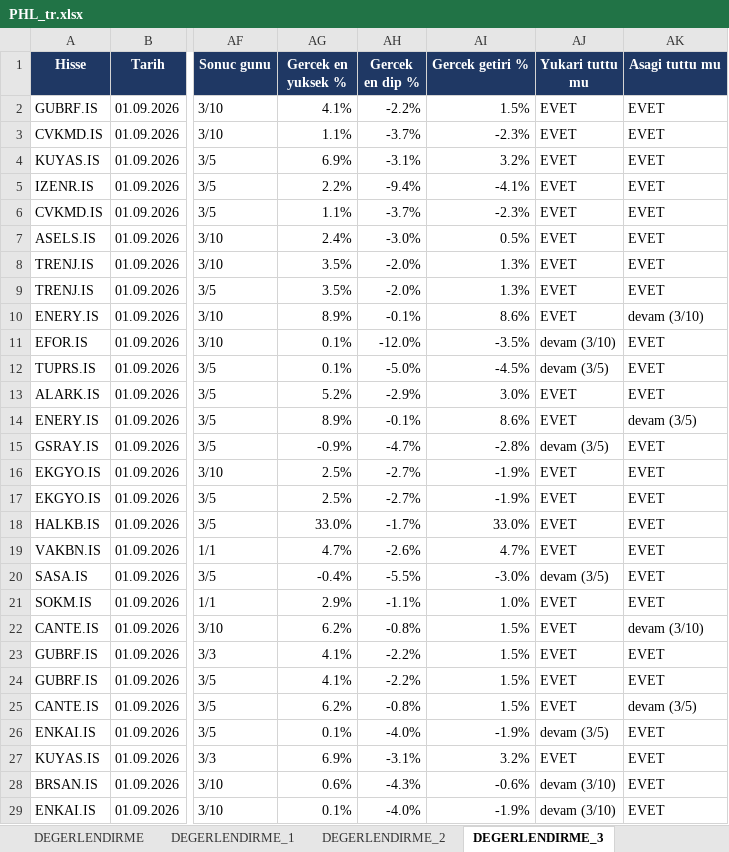
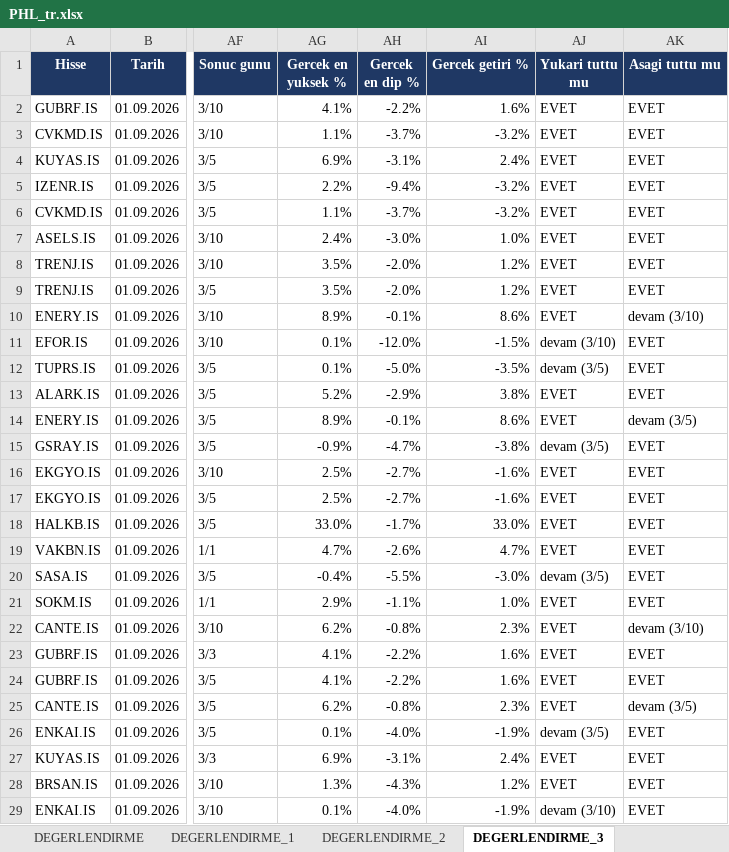
Before and after one commit to serkanche/portfoy, an Excel workbook: PHL_tr.xlsx, sheet DEGERLENDIRME_3, drawn as a sheet; only a part is shown, gaps mark what is left out; values as stored, in another font and other column widths than the file's, no borders; conditional formats not drawn; the diff covers the shown part only; the diff names each change by its address in the sheet, - before the commit and + after, or states it on an @@ line.

```diff
--- a/PHL_tr.xlsx (sheet DEGERLENDIRME_3)
+++ b/PHL_tr.xlsx (sheet DEGERLENDIRME_3)
-AI2 (Gercek getiri %): 1.5%
+AI2 (Gercek getiri %): 1.6%
-AI3 (Gercek getiri %): -2.3%
+AI3 (Gercek getiri %): -3.2%
-AI4 (Gercek getiri %): 3.2%
+AI4 (Gercek getiri %): 2.4%
-AI5 (Gercek getiri %): -4.1%
+AI5 (Gercek getiri %): -3.2%
-AI6 (Gercek getiri %): -2.3%
+AI6 (Gercek getiri %): -3.2%
-AI7 (Gercek getiri %): 0.5%
+AI7 (Gercek getiri %): 1.0%
-AI8:AI9 (Gercek getiri %): 1.3%
+AI8:AI9 (Gercek getiri %): 1.2%
-AI11 (Gercek getiri %): -3.5%
+AI11 (Gercek getiri %): -1.5%
-AI12 (Gercek getiri %): -4.5%
+AI12 (Gercek getiri %): -3.5%
-AI13 (Gercek getiri %): 3.0%
+AI13 (Gercek getiri %): 3.8%
-AI15 (Gercek getiri %): -2.8%
+AI15 (Gercek getiri %): -3.8%
-AI16:AI17 (Gercek getiri %): -1.9%
+AI16:AI17 (Gercek getiri %): -1.6%
-AI22 (Gercek getiri %): 1.5%
+AI22 (Gercek getiri %): 2.3%
-AI23:AI24 (Gercek getiri %): 1.5%
+AI23:AI24 (Gercek getiri %): 1.6%
-AI25 (Gercek getiri %): 1.5%
+AI25 (Gercek getiri %): 2.3%
-AI27 (Gercek getiri %): 3.2%
+AI27 (Gercek getiri %): 2.4%
-AG28 (Gercek en yuksek %): 0.6%
+AG28 (Gercek en yuksek %): 1.3%
-AI28 (Gercek getiri %): -0.6%
+AI28 (Gercek getiri %): 1.2%
-AJ28 (Yukari tuttu mu): devam (3/10)
+AJ28 (Yukari tuttu mu): EVET
```
Also changed, not shown: 209 edited cells elsewhere in this sheet, sheet DEGERLENDIRME, sheet DEGERLENDIRME_1, sheet DEGERLENDIRME_2, sheet DEGERLENDIRME_5.
